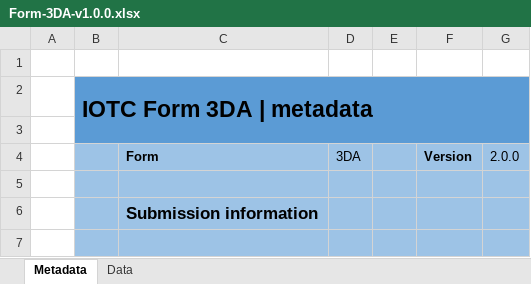
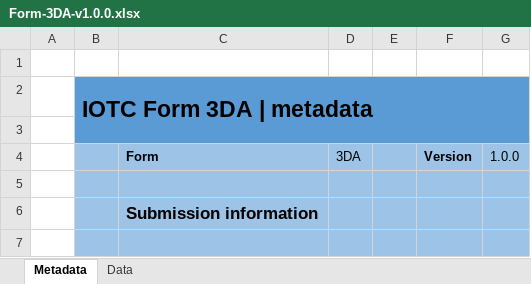
Before and after one commit to iotc-secretariat/iotc-data-forms, an Excel workbook: form_reporting_templates/stats/3DA/v1.0.0/Form-3DA-v1.0.0.xlsx, sheet Metadata, drawn as a sheet; only a part is shown; values as stored, in another font and other column widths than the file's, no borders; the diff names each change by its address in the sheet, - before the commit and + after, or states it on an @@ line.

```diff
--- a/form_reporting_templates/stats/3DA/v1.0.0/Form-3DA-v1.0.0.xlsx (sheet Metadata)
+++ b/form_reporting_templates/stats/3DA/v1.0.0/Form-3DA-v1.0.0.xlsx (sheet Metadata)
-G4: 2.0.0
+G4: 1.0.0
```
Also changed, not shown: form_reporting_templates/stats/3DA/v1.1.0/Form-3DA-v1.1.0.xlsx, 2 other files.
